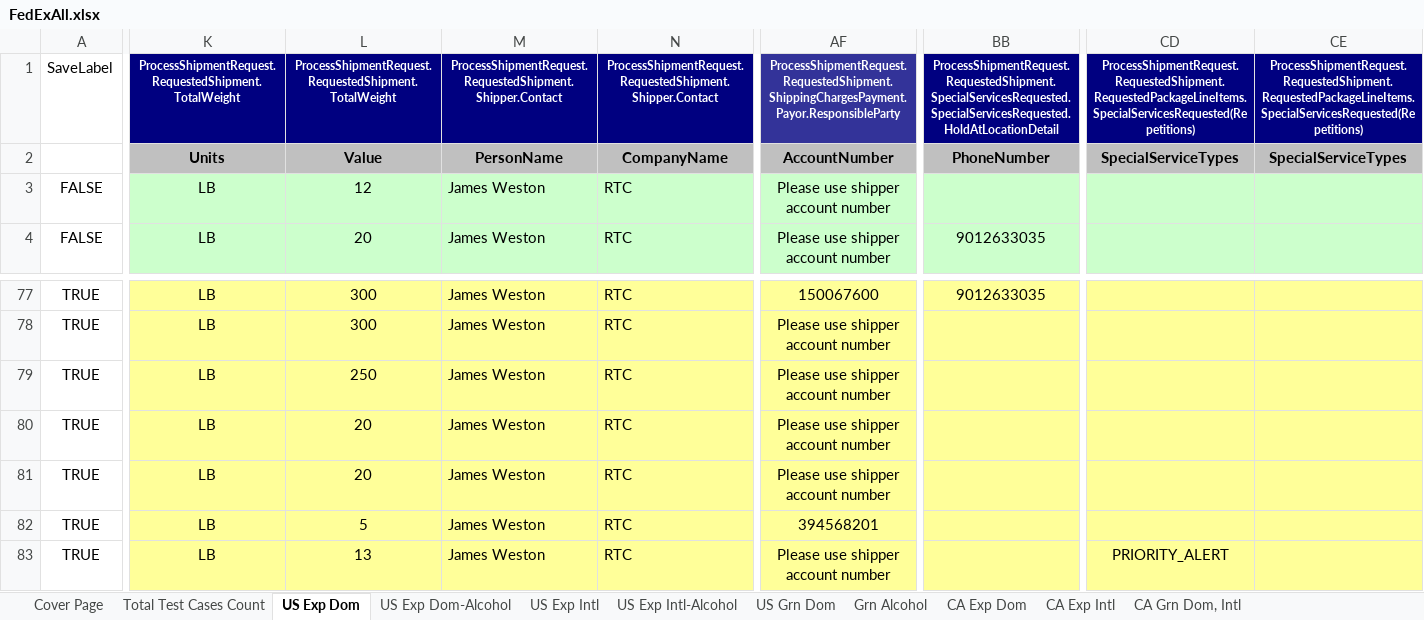
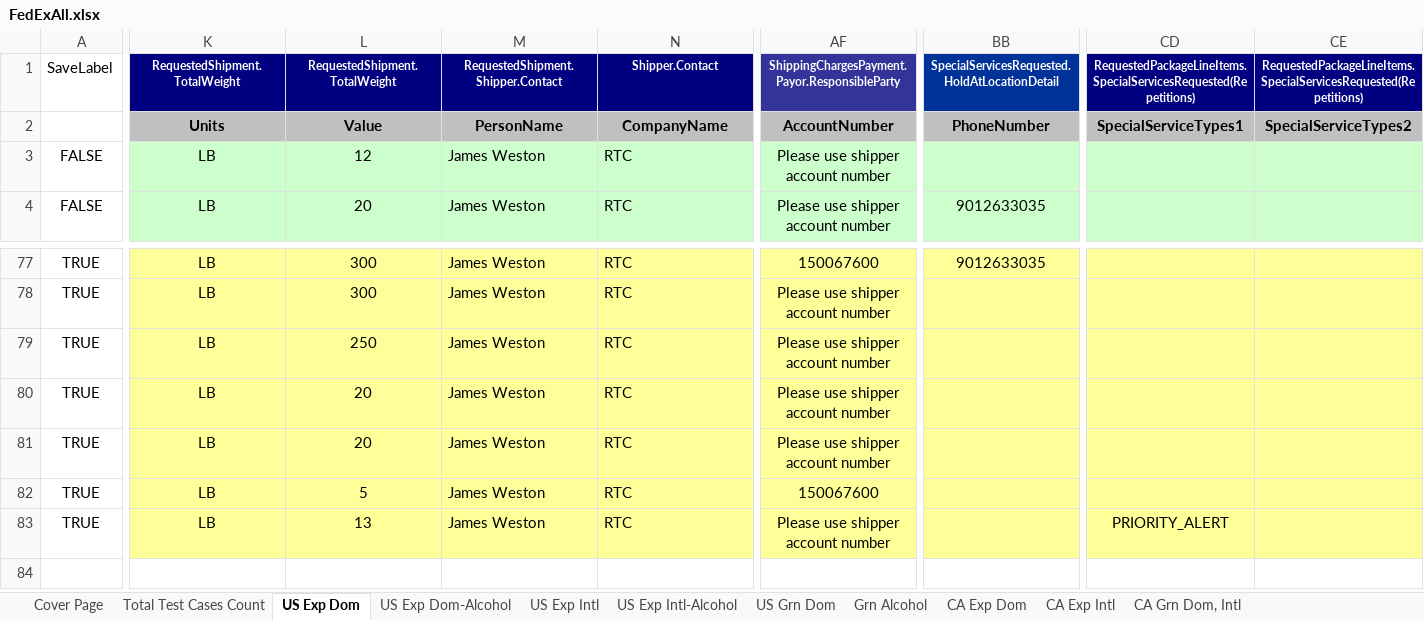
Before and after one commit to dregraham/ShipWorks, an Excel workbook: Code/ShipWorks.Tests.Integration.MSTest/DataSources/FedExAll.xlsx, sheet US Exp Dom, drawn as a sheet; only a part is shown, gaps mark what is left out; values as stored, in another font and other column widths than the file's, no borders; the diff covers the shown part only; the diff names each change by its address in the sheet, - before the commit and + after, or states it on an @@ line.

Commit message:
Sync column names in US Exp DOM tab of spreadsheet with FedExUsExpressDomesticMapping

```diff
--- a/Code/ShipWorks.Tests.Integration.MSTest/DataSources/FedExAll.xlsx (sheet US Exp Dom)
+++ b/Code/ShipWorks.Tests.Integration.MSTest/DataSources/FedExAll.xlsx (sheet US Exp Dom)
-K1: ProcessShipmentRequest.RequestedShipment.TotalWeight
+K1: RequestedShipment.TotalWeight
-L1: ProcessShipmentRequest.RequestedShipment.TotalWeight
+L1: RequestedShipment.TotalWeight
-M1: ProcessShipmentRequest.RequestedShipment.Shipper.Contact
+M1: RequestedShipment.Shipper.Contact
-N1: ProcessShipmentRequest.RequestedShipment.Shipper.Contact
+N1: Shipper.Contact
-AF1: ProcessShipmentRequest.RequestedShipment.ShippingChargesPayment.Payor.ResponsibleParty
+AF1: ShippingChargesPayment.Payor.ResponsibleParty
-BB1: ProcessShipmentRequest.RequestedShipment.SpecialServicesRequested.SpecialServicesRequested.HoldAtLocationDetail
+BB1: SpecialServicesRequested.HoldAtLocationDetail
-BB1 fill: #000080
+BB1 fill: #003399
-CD1: ProcessShipmentRequest.RequestedShipment.RequestedPackageLineItems.SpecialServicesRequested(Repetitions)
+CD1: RequestedPackageLineItems.SpecialServicesRequested(Repetitions)
-CE1: ProcessShipmentRequest.RequestedShipment.RequestedPackageLineItems.SpecialServicesRequested(Repetitions)
+CE1: RequestedPackageLineItems.SpecialServicesRequested(Repetitions)
-CD2: SpecialServiceTypes
+CD2: SpecialServiceTypes1
-CE2: SpecialServiceTypes
+CE2: SpecialServiceTypes2
-AF82: 394568201
+AF82: 150067600
```
Also changed, not shown: 87 edited cells elsewhere in this sheet, 3 other files.
